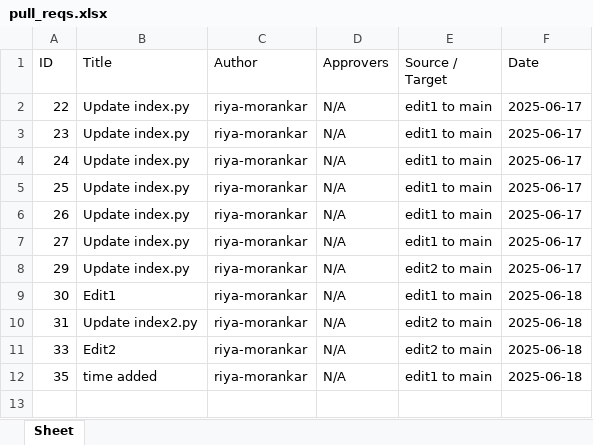
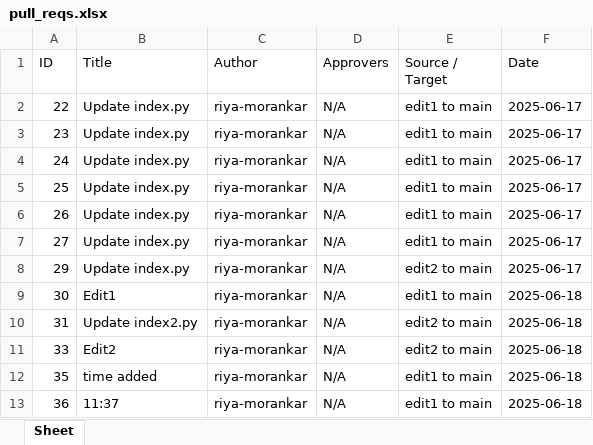
Before and after one commit to riya-morankar/demo, an Excel workbook: pull_reqs.xlsx, sheet Sheet, drawn as a sheet; values as stored, in another font and other column widths than the file's, no borders; the diff names each change by its address in the sheet, - before the commit and + after, or states it on an @@ line.

```diff
--- a/pull_reqs.xlsx (sheet Sheet)
+++ b/pull_reqs.xlsx (sheet Sheet)
+row 13: 36 | 11:37 | riya-morankar | N/A | edit1 to main | 2025-06-18
```
